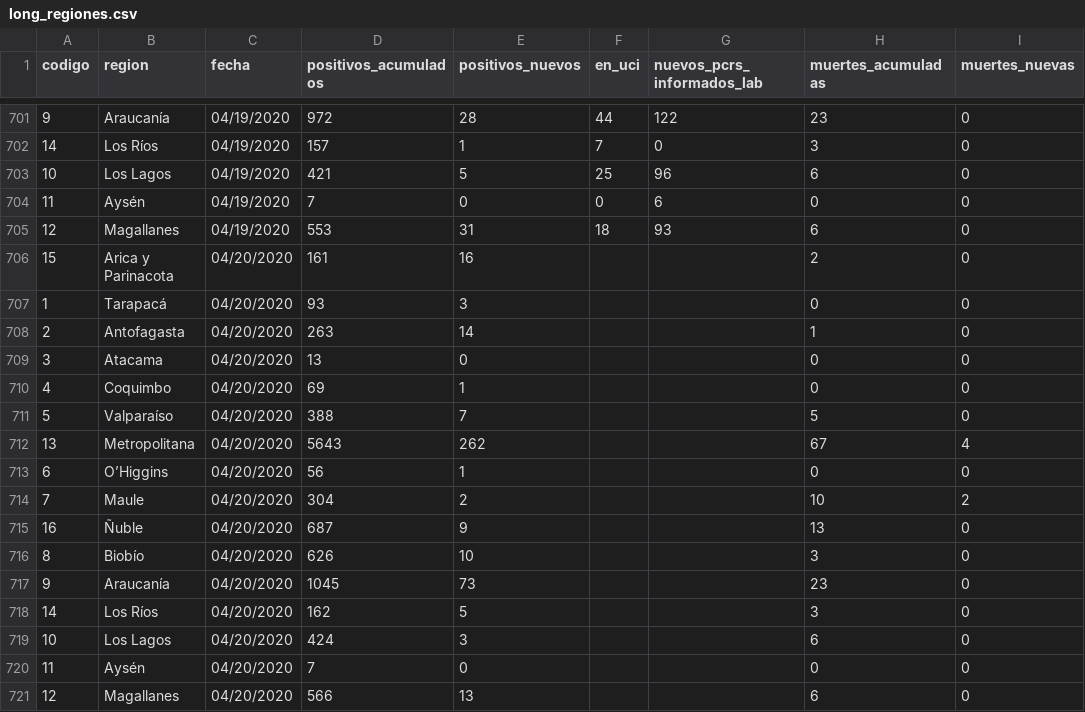
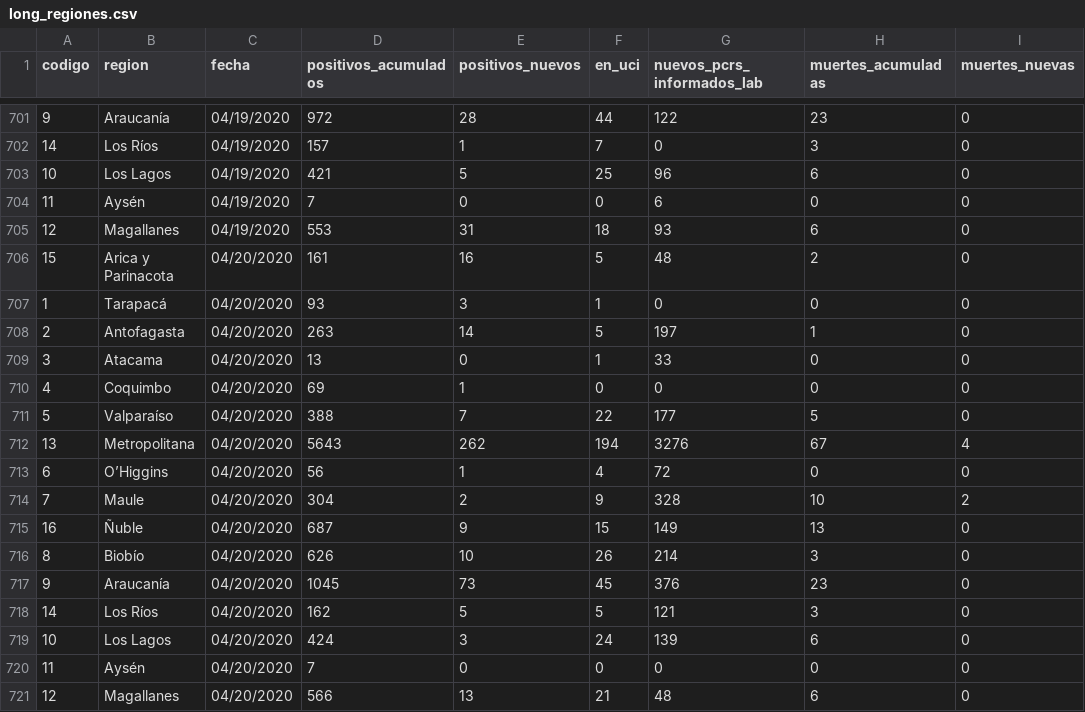
Before and after one commit to jorgeperezrojas/covid19-data, a CSV file: csv/long_regiones.csv, drawn as a sheet; only a part is shown, gaps mark what is left out; the diff covers the shown part only.

Commit message:
actualizado long_regiones.csv

```diff
--- a/csv/long_regiones.csv
+++ b/csv/long_regiones.csv
@@ -705,17 +705,17 @@ codigo,region,fecha,positivos_acumulados,positivos_nuevos,en_uci,nuevos_pcrs_inf
 12,Magallanes,04/19/2020,553,31,18,93,6,0
-15,Arica y Parinacota,04/20/2020,161,16,,,2,0
-1,Tarapacá,04/20/2020,93,3,,,0,0
-2,Antofagasta,04/20/2020,263,14,,,1,0
-3,Atacama,04/20/2020,13,0,,,0,0
-4,Coquimbo,04/20/2020,69,1,,,0,0
-5,Valparaíso,04/20/2020,388,7,,,5,0
-13,Metropolitana,04/20/2020,5643,262,,,67,4
-6,O’Higgins,04/20/2020,56,1,,,0,0
-7,Maule,04/20/2020,304,2,,,10,2
-16,Ñuble,04/20/2020,687,9,,,13,0
-8,Biobío,04/20/2020,626,10,,,3,0
-9,Araucanía,04/20/2020,1045,73,,,23,0
-14,Los Ríos,04/20/2020,162,5,,,3,0
-10,Los Lagos,04/20/2020,424,3,,,6,0
-11,Aysén,04/20/2020,7,0,,,0,0
-12,Magallanes,04/20/2020,566,13,,,6,0
+15,Arica y Parinacota,04/20/2020,161,16,5,48,2,0
+1,Tarapacá,04/20/2020,93,3,1,0,0,0
+2,Antofagasta,04/20/2020,263,14,5,197,1,0
+3,Atacama,04/20/2020,13,0,1,33,0,0
+4,Coquimbo,04/20/2020,69,1,0,0,0,0
+5,Valparaíso,04/20/2020,388,7,22,177,5,0
+13,Metropolitana,04/20/2020,5643,262,194,3276,67,4
+6,O’Higgins,04/20/2020,56,1,4,72,0,0
+7,Maule,04/20/2020,304,2,9,328,10,2
+16,Ñuble,04/20/2020,687,9,15,149,13,0
+8,Biobío,04/20/2020,626,10,26,214,3,0
+9,Araucanía,04/20/2020,1045,73,45,376,23,0
+14,Los Ríos,04/20/2020,162,5,5,121,3,0
+10,Los Lagos,04/20/2020,424,3,24,139,6,0
+11,Aysén,04/20/2020,7,0,0,0,0,0
+12,Magallanes,04/20/2020,566,13,21,48,6,0
```
Also changed, not shown: 16 added rows elsewhere in this file.
